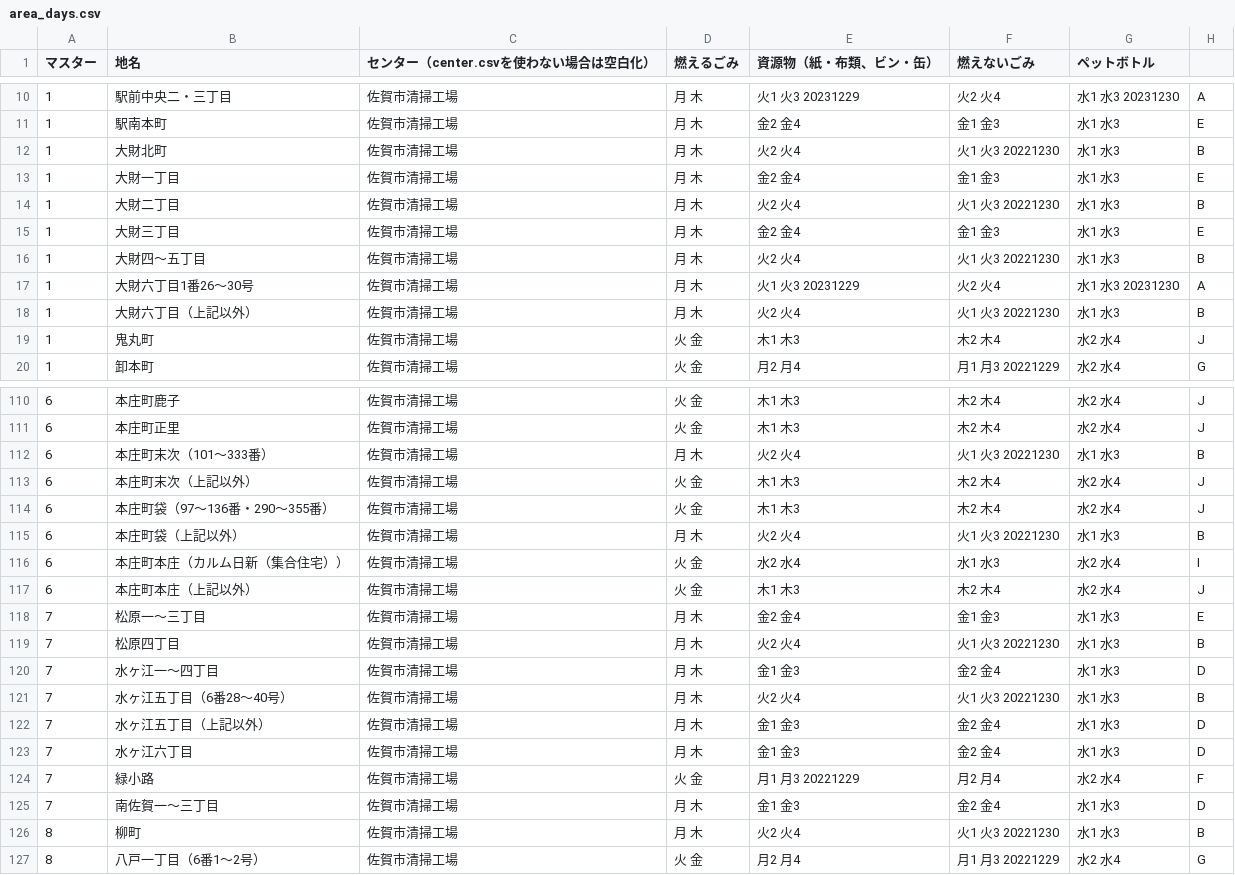
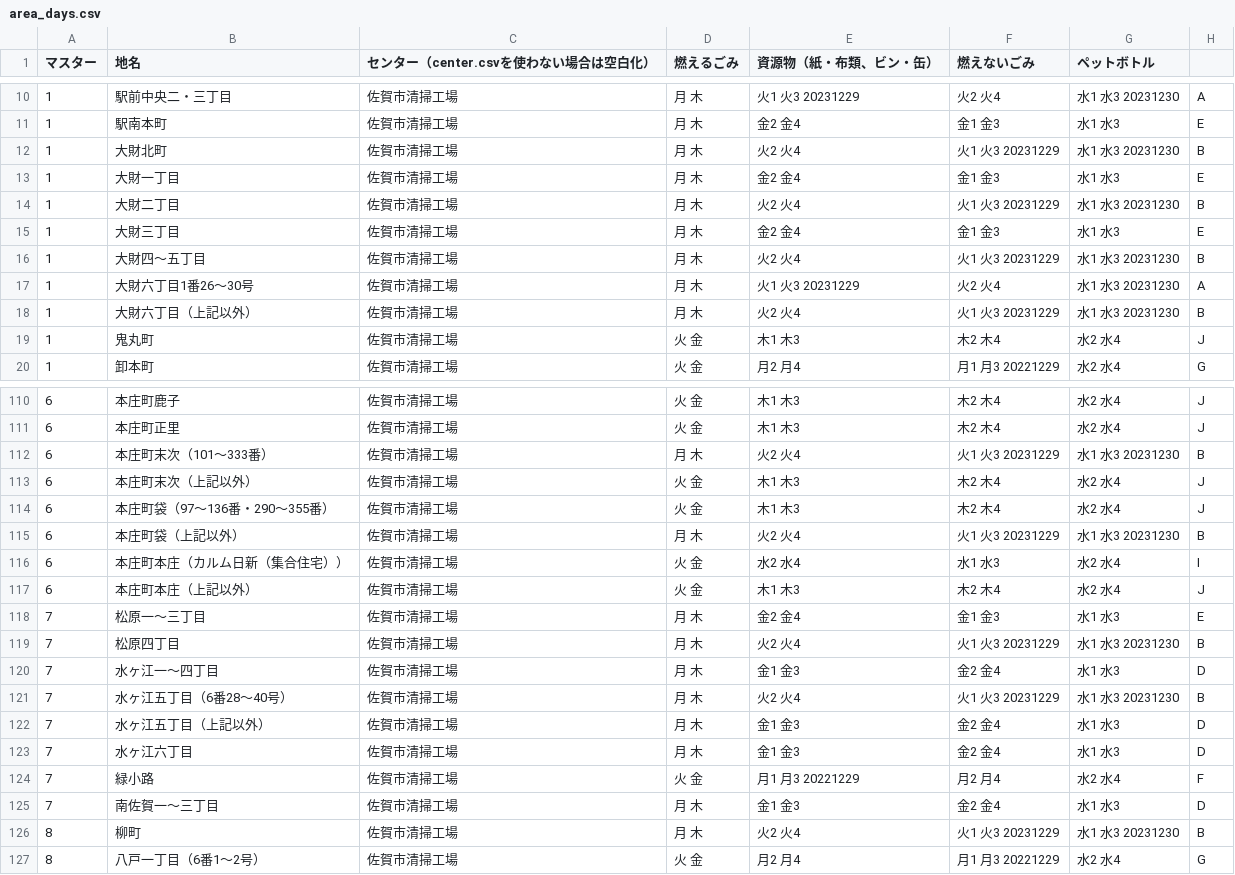
Before and after one commit to codeforsaga/5374, a CSV file: data/area_days.csv, drawn as a sheet; only a part is shown, gaps mark what is left out; the diff covers the shown part only.

Commit message:
年末調整(B地区)

```diff
--- a/data/area_days.csv
+++ b/data/area_days.csv
@@ -11,9 +11,9 @@
 1,駅南本町,佐賀市清掃工場,月 木,金2 金4,金1 金3,水1 水3,E
-1,大財北町,佐賀市清掃工場,月 木,火2 火4,火1 火3 20221230,水1 水3,B
+1,大財北町,佐賀市清掃工場,月 木,火2 火4,火1 火3 20231229,水1 水3 20231230,B
 1,大財一丁目,佐賀市清掃工場,月 木,金2 金4,金1 金3,水1 水3,E
-1,大財二丁目,佐賀市清掃工場,月 木,火2 火4,火1 火3 20221230,水1 水3,B
+1,大財二丁目,佐賀市清掃工場,月 木,火2 火4,火1 火3 20231229,水1 水3 20231230,B
 1,大財三丁目,佐賀市清掃工場,月 木,金2 金4,金1 金3,水1 水3,E
-1,大財四～五丁目,佐賀市清掃工場,月 木,火2 火4,火1 火3 20221230,水1 水3,B
+1,大財四～五丁目,佐賀市清掃工場,月 木,火2 火4,火1 火3 20231229,水1 水3 20231230,B
 1,大財六丁目1番26～30号,佐賀市清掃工場,月 木,火1 火3 20231229,火2 火4,水1 水3 20231230,A
-1,大財六丁目（上記以外）,佐賀市清掃工場,月 木,火2 火4,火1 火3 20221230,水1 水3,B
+1,大財六丁目（上記以外）,佐賀市清掃工場,月 木,火2 火4,火1 火3 20231229,水1 水3 20231230,B
 1,鬼丸町,佐賀市清掃工場,火 金,木1 木3,木2 木4,水2 水4,J
@@ -111,6 +111,6 @@
 6,本庄町正里,佐賀市清掃工場,火 金,木1 木3,木2 木4,水2 水4,J
-6,本庄町末次（101～333番）,佐賀市清掃工場,月 木,火2 火4,火1 火3 20221230,水1 水3,B
+6,本庄町末次（101～333番）,佐賀市清掃工場,月 木,火2 火4,火1 火3 20231229,水1 水3 20231230,B
 6,本庄町末次（上記以外）,佐賀市清掃工場,火 金,木1 木3,木2 木4,水2 水4,J
 6,本庄町袋（97～136番・290～355番）,佐賀市清掃工場,火 金,木1 木3,木2 木4,水2 水4,J
-6,本庄町袋（上記以外）,佐賀市清掃工場,月 木,火2 火4,火1 火3 20221230,水1 水3,B
+6,本庄町袋（上記以外）,佐賀市清掃工場,月 木,火2 火4,火1 火3 20231229,水1 水3 20231230,B
 6,本庄町本庄（カルム日新（集合住宅））,佐賀市清掃工場,火 金,水2 水4,水1 水3,水2 水4,I
@@ -118,5 +118,5 @@
 7,松原一～三丁目,佐賀市清掃工場,月 木,金2 金4,金1 金3,水1 水3,E
-7,松原四丁目,佐賀市清掃工場,月 木,火2 火4,火1 火3 20221230,水1 水3,B
+7,松原四丁目,佐賀市清掃工場,月 木,火2 火4,火1 火3 20231229,水1 水3 20231230,B
 7,水ヶ江一～四丁目,佐賀市清掃工場,月 木,金1 金3,金2 金4,水1 水3,D
-7,水ヶ江五丁目（6番28～40号）,佐賀市清掃工場,月 木,火2 火4,火1 火3 20221230,水1 水3,B
+7,水ヶ江五丁目（6番28～40号）,佐賀市清掃工場,月 木,火2 火4,火1 火3 20231229,水1 水3 20231230,B
 7,水ヶ江五丁目（上記以外）,佐賀市清掃工場,月 木,金1 金3,金2 金4,水1 水3,D
@@ -125,3 +125,3 @@
 7,南佐賀一～三丁目,佐賀市清掃工場,月 木,金1 金3,金2 金4,水1 水3,D
-8,柳町,佐賀市清掃工場,月 木,火2 火4,火1 火3 20221230,水1 水3,B
+8,柳町,佐賀市清掃工場,月 木,火2 火4,火1 火3 20231229,水1 水3 20231230,B
 8,八戸一丁目（6番1〜2号）,佐賀市清掃工場,火 金,月2 月4,月1 月3 20221229,水2 水4,G
```
Also changed, not shown: 14 edited cells elsewhere in this file.
